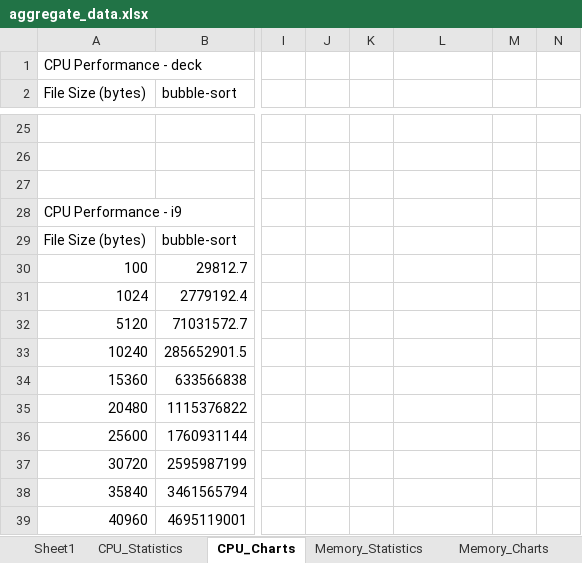
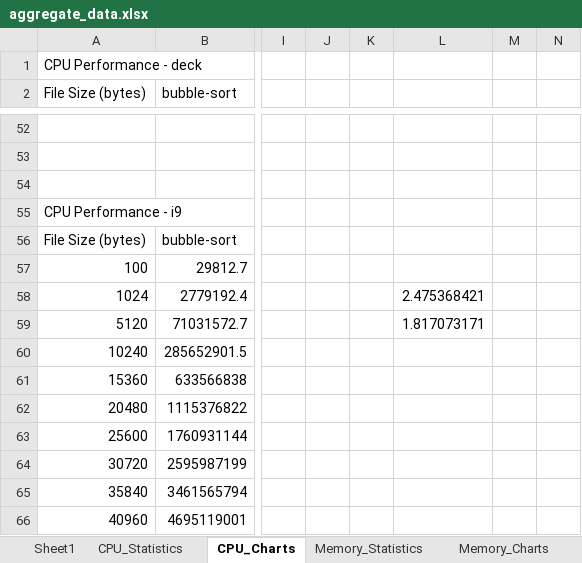
Before and after one commit to jfkonecn/data-transport-phenomena, an Excel workbook: aggregate_data.xlsx, sheet CPU_Charts, drawn as a sheet; only a part is shown, gaps mark what is left out; values as stored, in another font and other column widths than the file's, no borders; charts and pictures not drawn; addresses are those after the commit; the diff covers the shown part only; the diff names each change by its address in the sheet, - before the commit and + after, or states it on an @@ line.

```diff
--- a/aggregate_data.xlsx (sheet CPU_Charts)
+++ b/aggregate_data.xlsx (sheet CPU_Charts)
-L58: (empty)
+L58: 2.475368421
-L59: (empty)
+L59: 1.817073171
```
Also changed, not shown: 27 added rows and 49 edited cells elsewhere in this sheet, sheet CPU_Statistics, sheet Memory_Statistics, sheet Memory_Charts, charts or pictures.
